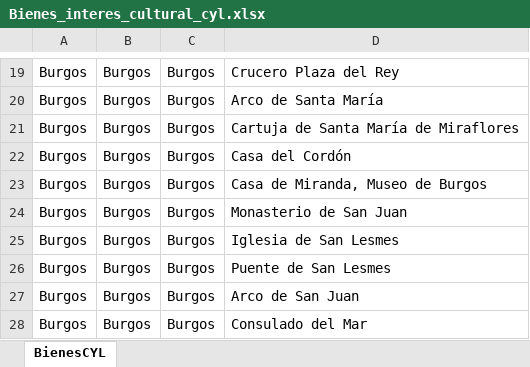
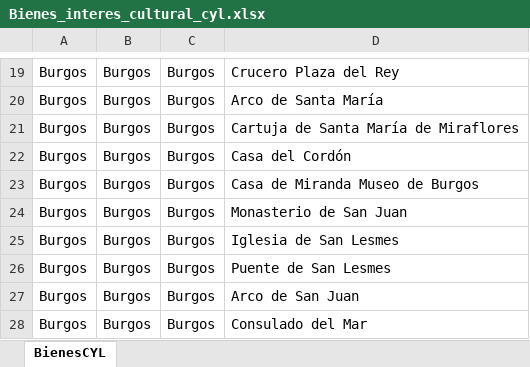
Before and after one commit to sro1001/xaconews, an Excel workbook: documentos/Bienes_interes_cultural_cyl.xlsx, sheet BienesCYL, drawn as a sheet; only a part is shown, gaps mark what is left out; values as stored, in another font and other column widths than the file's, no borders; the diff names each change by its address in the sheet, - before the commit and + after, or states it on an @@ line.

Commit message:
Cambios definitivos formato Bienes culturales CyL

```diff
--- a/documentos/Bienes_interes_cultural_cyl.xlsx (sheet BienesCYL)
+++ b/documentos/Bienes_interes_cultural_cyl.xlsx (sheet BienesCYL)
-D23: Casa de Miranda, Museo de Burgos
+D23: Casa de Miranda Museo de Burgos
```
